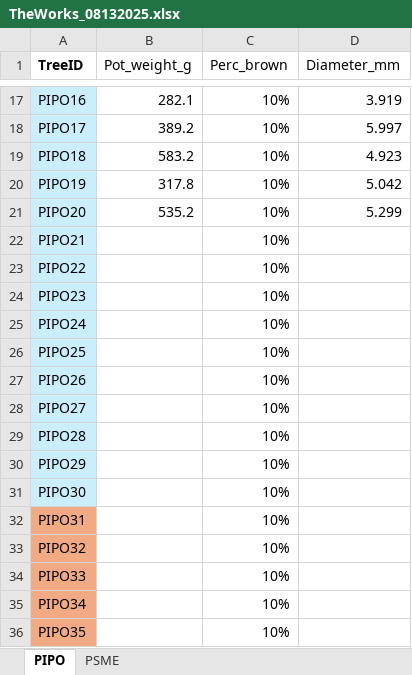
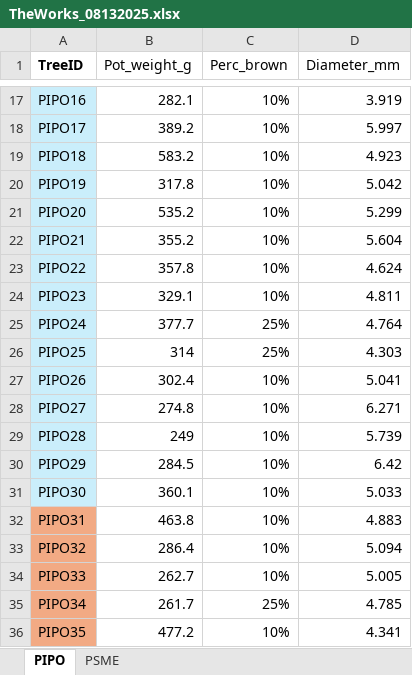
Before and after one commit to fernbro/SeedlingMortality, an Excel workbook: data/Experiment/TheWorks_08132025.xlsx, sheet PIPO, drawn as a sheet; only a part is shown, gaps mark what is left out; values as stored, in another font and other column widths than the file's, no borders; the diff covers the shown part only; the diff names each change by its address in the sheet, - before the commit and + after, or states it on an @@ line.

```diff
--- a/data/Experiment/TheWorks_08132025.xlsx (sheet PIPO)
+++ b/data/Experiment/TheWorks_08132025.xlsx (sheet PIPO)
-B22 (Pot_weight_g): (empty)
+B22 (Pot_weight_g): 355.2
-D22 (Diameter_mm): (empty)
+D22 (Diameter_mm): 5.604
-B23 (Pot_weight_g): (empty)
+B23 (Pot_weight_g): 357.8
-D23 (Diameter_mm): (empty)
+D23 (Diameter_mm): 4.624
-B24 (Pot_weight_g): (empty)
+B24 (Pot_weight_g): 329.1
-D24 (Diameter_mm): (empty)
+D24 (Diameter_mm): 4.811
-B25 (Pot_weight_g): (empty)
+B25 (Pot_weight_g): 377.7
-C25:C26 (Perc_brown): 10%
+C25:C26 (Perc_brown): 25%
-D25 (Diameter_mm): (empty)
+D25 (Diameter_mm): 4.764
-B26 (Pot_weight_g): (empty)
+B26 (Pot_weight_g): 314
-D26 (Diameter_mm): (empty)
+D26 (Diameter_mm): 4.303
-B27 (Pot_weight_g): (empty)
+B27 (Pot_weight_g): 302.4
-D27 (Diameter_mm): (empty)
+D27 (Diameter_mm): 5.041
-B28 (Pot_weight_g): (empty)
+B28 (Pot_weight_g): 274.8
-D28 (Diameter_mm): (empty)
+D28 (Diameter_mm): 6.271
-B29 (Pot_weight_g): (empty)
+B29 (Pot_weight_g): 249
-D29 (Diameter_mm): (empty)
+D29 (Diameter_mm): 5.739
-B30 (Pot_weight_g): (empty)
+B30 (Pot_weight_g): 284.5
-D30 (Diameter_mm): (empty)
+D30 (Diameter_mm): 6.42
-B31 (Pot_weight_g): (empty)
+B31 (Pot_weight_g): 360.1
-D31 (Diameter_mm): (empty)
+D31 (Diameter_mm): 5.033
-B32 (Pot_weight_g): (empty)
+B32 (Pot_weight_g): 463.8
-D32 (Diameter_mm): (empty)
+D32 (Diameter_mm): 4.883
-B33 (Pot_weight_g): (empty)
+B33 (Pot_weight_g): 286.4
-D33 (Diameter_mm): (empty)
+D33 (Diameter_mm): 5.094
-B34 (Pot_weight_g): (empty)
+B34 (Pot_weight_g): 262.7
-D34 (Diameter_mm): (empty)
+D34 (Diameter_mm): 5.005
-B35 (Pot_weight_g): (empty)
+B35 (Pot_weight_g): 261.7
-C35 (Perc_brown): 10%
+C35 (Perc_brown): 25%
-D35 (Diameter_mm): (empty)
+D35 (Diameter_mm): 4.785
-B36 (Pot_weight_g): (empty)
+B36 (Pot_weight_g): 477.2
-D36 (Diameter_mm): (empty)
+D36 (Diameter_mm): 4.341
```
Also changed, not shown: 53 edited cells elsewhere in this sheet, sheet PSME, data/Experiment/Physiology_08132025.xlsx.
